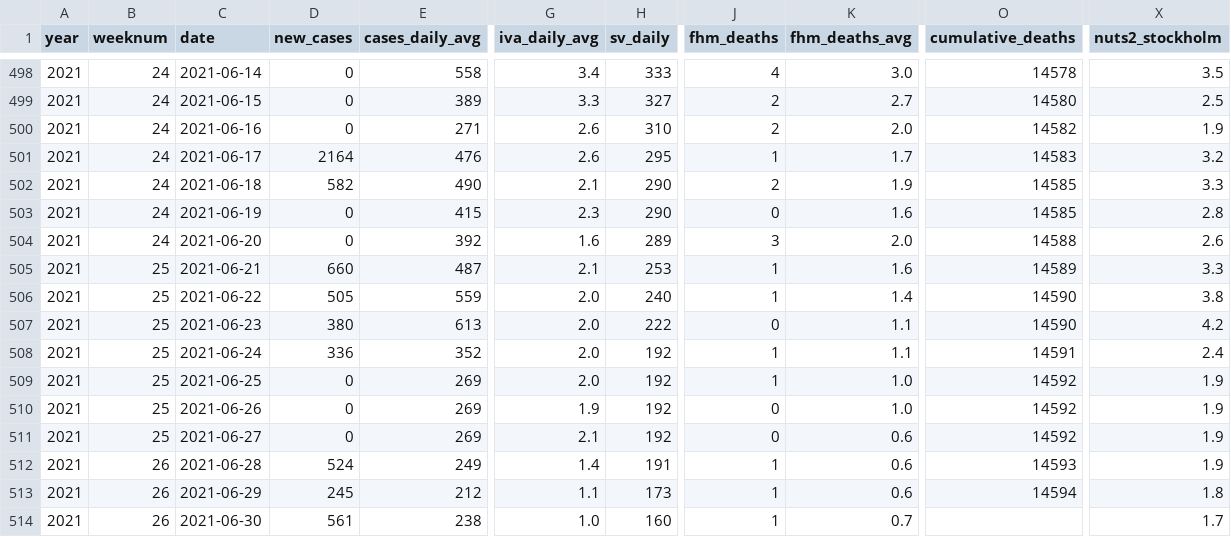
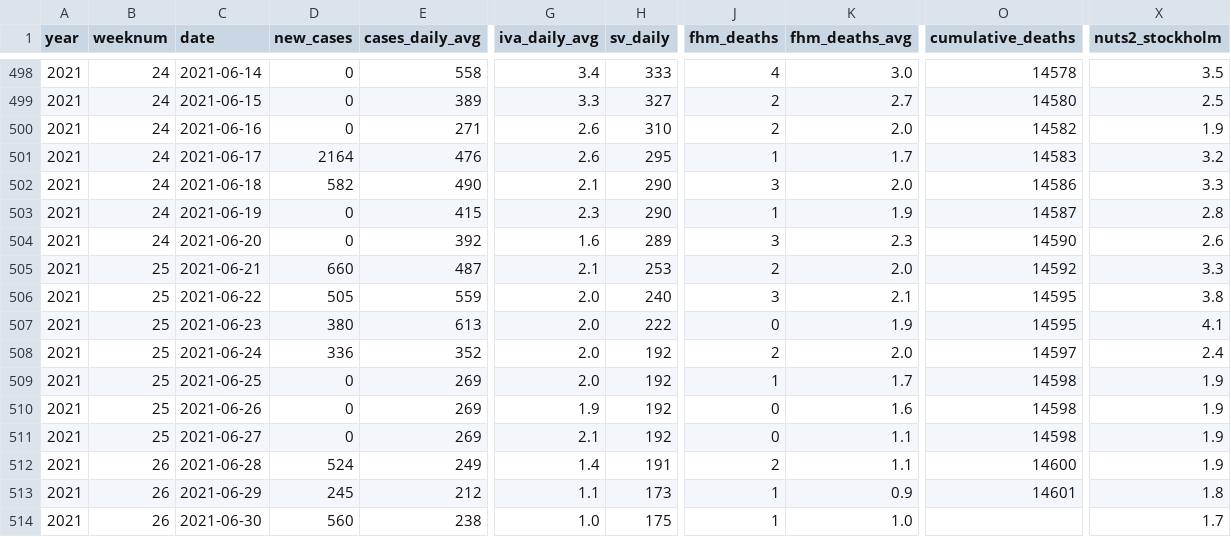
Before and after one commit to covidxix/csvdata, a CSV file: days.csv, drawn as a sheet; only a part is shown, gaps mark what is left out; the diff covers the shown part only; the diff names each change by its address in the sheet, - before the commit and + after, or states it on an @@ line.

```diff
--- a/days.csv
+++ b/days.csv
-J502 (fhm_deaths): 2
+J502 (fhm_deaths): 3
-K502 (fhm_deaths_avg): 1.9
+K502 (fhm_deaths_avg): 2.0
-O502 (cumulative_deaths): 14585
+O502 (cumulative_deaths): 14586
-J503 (fhm_deaths): 0
+J503 (fhm_deaths): 1
-K503 (fhm_deaths_avg): 1.6
+K503 (fhm_deaths_avg): 1.9
-O503 (cumulative_deaths): 14585
+O503 (cumulative_deaths): 14587
-K504 (fhm_deaths_avg): 2.0
+K504 (fhm_deaths_avg): 2.3
-O504 (cumulative_deaths): 14588
+O504 (cumulative_deaths): 14590
-J505 (fhm_deaths): 1
+J505 (fhm_deaths): 2
-K505 (fhm_deaths_avg): 1.6
+K505 (fhm_deaths_avg): 2.0
-O505 (cumulative_deaths): 14589
+O505 (cumulative_deaths): 14592
-J506 (fhm_deaths): 1
+J506 (fhm_deaths): 3
-K506 (fhm_deaths_avg): 1.4
+K506 (fhm_deaths_avg): 2.1
-O506:O507 (cumulative_deaths): 14590
+O506:O507 (cumulative_deaths): 14595
-K507 (fhm_deaths_avg): 1.1
+K507 (fhm_deaths_avg): 1.9
-X507 (nuts2_stockholm): 4.2
+X507 (nuts2_stockholm): 4.1
-J508 (fhm_deaths): 1
+J508 (fhm_deaths): 2
-K508 (fhm_deaths_avg): 1.1
+K508 (fhm_deaths_avg): 2.0
-O508 (cumulative_deaths): 14591
+O508 (cumulative_deaths): 14597
-K509 (fhm_deaths_avg): 1.0
+K509 (fhm_deaths_avg): 1.7
-O509:O511 (cumulative_deaths): 14592
+O509:O511 (cumulative_deaths): 14598
-K510 (fhm_deaths_avg): 1.0
+K510 (fhm_deaths_avg): 1.6
-K511:K512 (fhm_deaths_avg): 0.6
+K511:K512 (fhm_deaths_avg): 1.1
-J512 (fhm_deaths): 1
+J512 (fhm_deaths): 2
-O512 (cumulative_deaths): 14593
+O512 (cumulative_deaths): 14600
-K513 (fhm_deaths_avg): 0.6
+K513 (fhm_deaths_avg): 0.9
-O513 (cumulative_deaths): 14594
+O513 (cumulative_deaths): 14601
-D514 (new_cases): 561
+D514 (new_cases): 560
-H514 (sv_daily): 160
+H514 (sv_daily): 175
-K514 (fhm_deaths_avg): 0.7
+K514 (fhm_deaths_avg): 1.0
```
Also changed, not shown: 2 added rows and 68 edited cells elsewhere in this file, deaths.csv, iva.csv, 9 other files.
